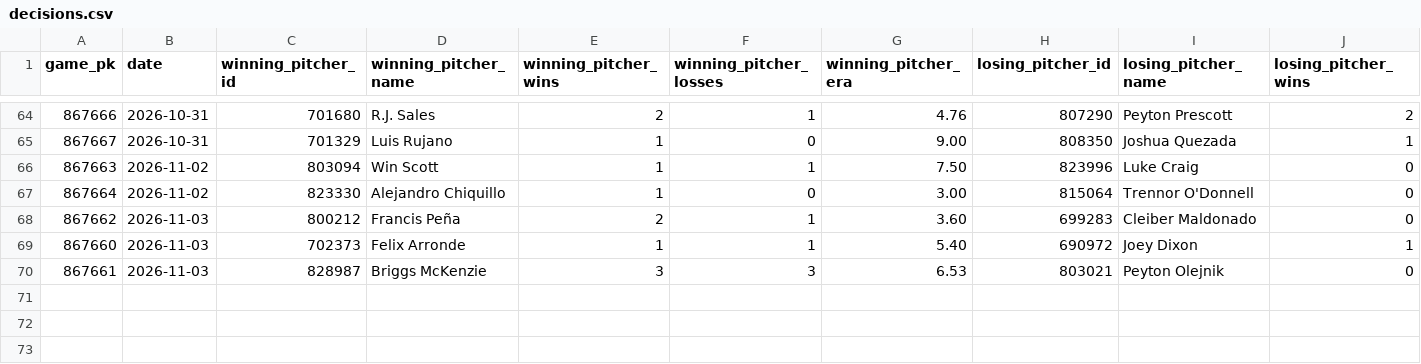
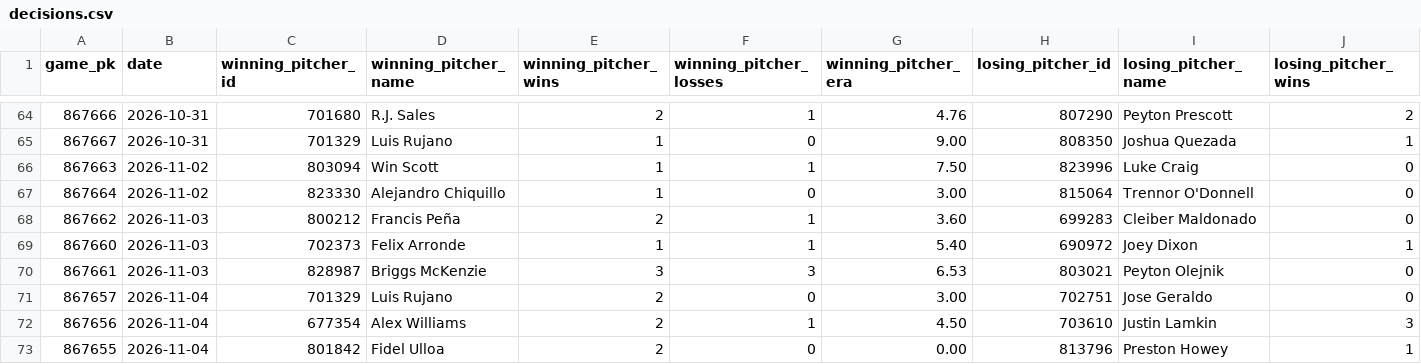
Before and after one commit to josh-hoff/AFL, a CSV file: data/2026/decisions.csv, drawn as a sheet; only a part is shown, gaps mark what is left out; rows hold the shown columns only; the diff names each change by its address in the sheet, - before the commit and + after, or states it on an @@ line.

```diff
--- a/data/2026/decisions.csv
+++ b/data/2026/decisions.csv
+row 71: 867657 | 2026-11-04 | 701329 | Luis Rujano | 2 | 0 | 3.00 | 702751 | Jose Geraldo | 0
+row 72: 867656 | 2026-11-04 | 677354 | Alex Williams | 2 | 1 | 4.50 | 703610 | Justin Lamkin | 3
+row 73: 867655 | 2026-11-04 | 801842 | Fidel Ulloa | 2 | 0 | 0.00 | 813796 | Preston Howey | 1
```
Also changed, not shown: data/2026/batting_lineups.csv, data/2026/pitcher_appearances.csv, 11 other files.
